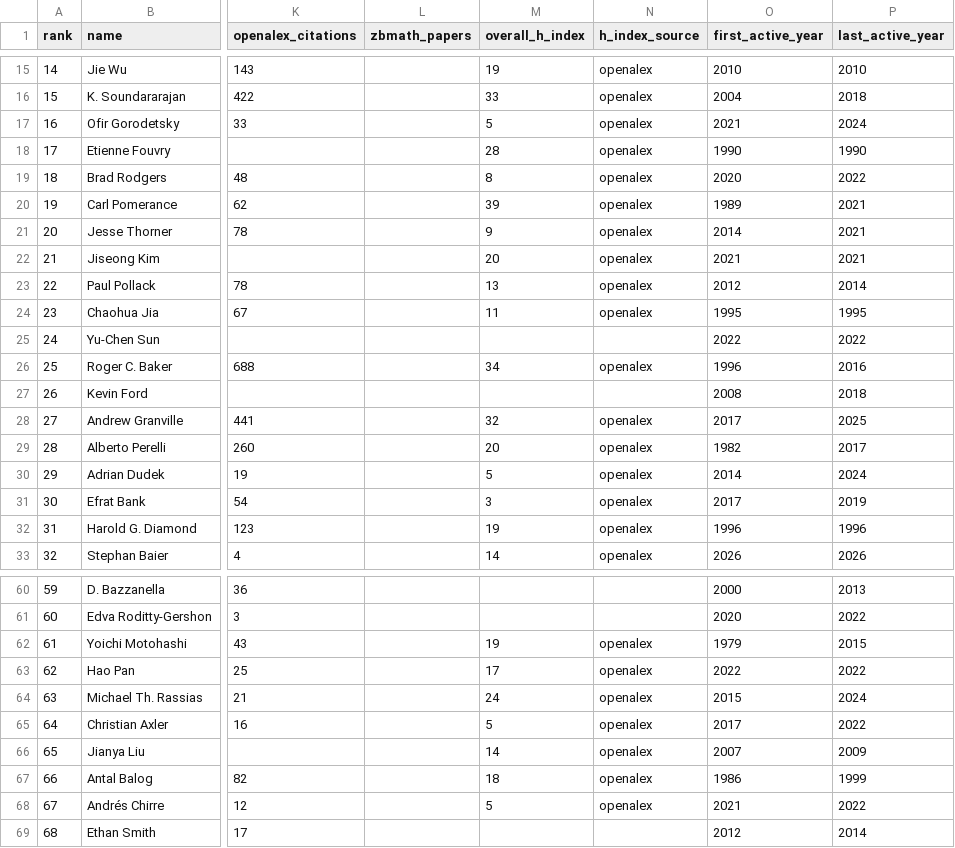
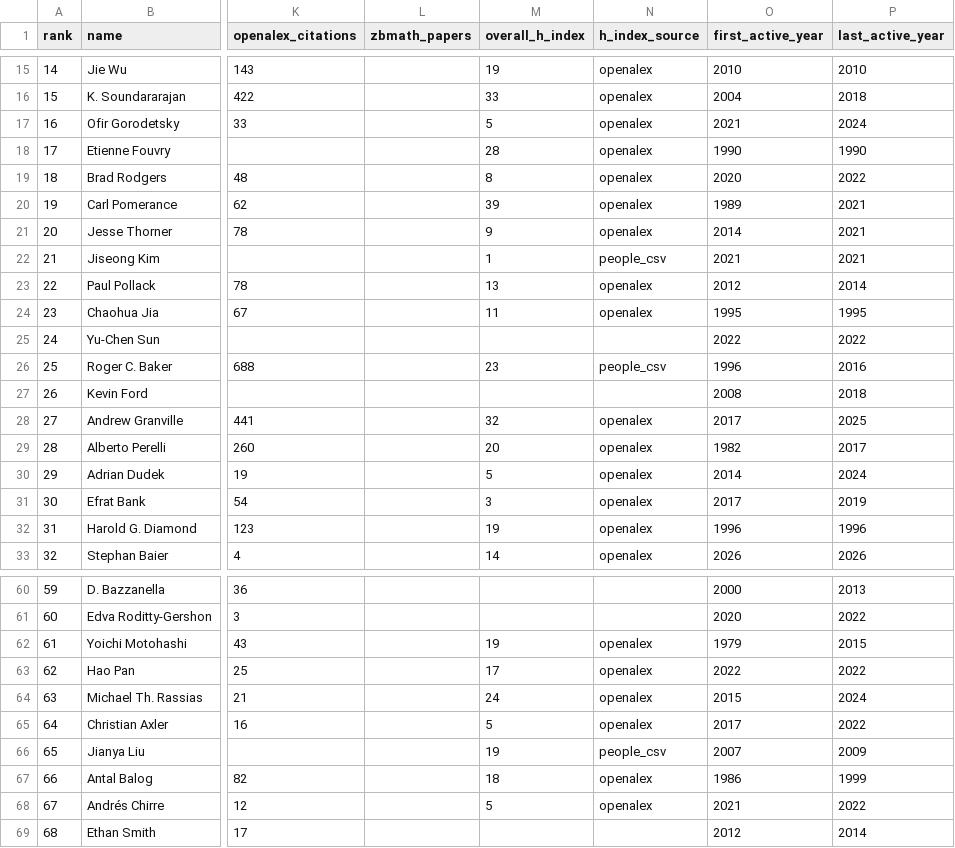
Before and after one commit to sthubbar/wwileg, a CSV file: _site/data/wwi_legendre_top100.csv, drawn as a sheet; only a part is shown, gaps mark what is left out; the diff names each change by its address in the sheet, - before the commit and + after, or states it on an @@ line.

Commit message:
Deploy legendre site (2026-10-14) - 328 profiles, 0 orphans pruned

```diff
--- a/_site/data/wwi_legendre_top100.csv
+++ b/_site/data/wwi_legendre_top100.csv
-M22 (overall_h_index): 20
+M22 (overall_h_index): 1
-N22 (h_index_source): openalex
+N22 (h_index_source): people_csv
-M26 (overall_h_index): 34
+M26 (overall_h_index): 23
-N26 (h_index_source): openalex
+N26 (h_index_source): people_csv
-M66 (overall_h_index): 14
+M66 (overall_h_index): 19
-N66 (h_index_source): openalex
+N66 (h_index_source): people_csv
```
Also changed, not shown: 7 other files.
